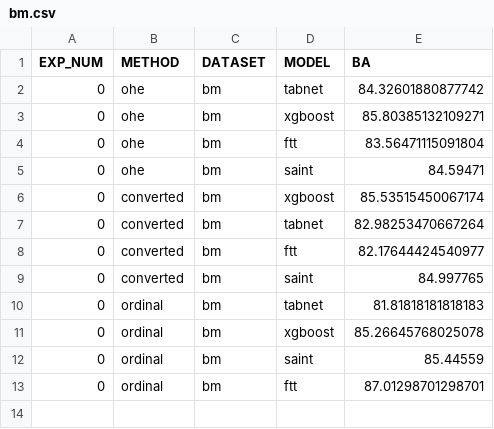
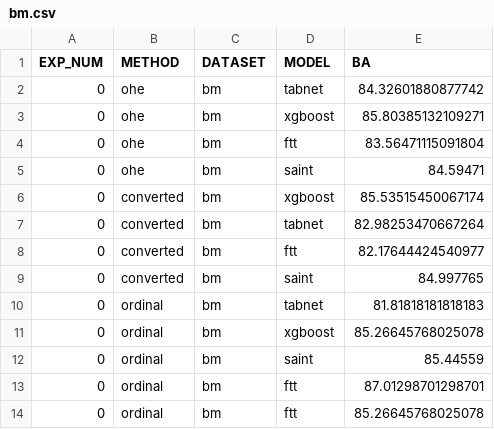
Before and after one commit to HamidRezaTajalli/BATD, a CSV file: clean_results/bm.csv, drawn as a sheet.

```diff
--- a/clean_results/bm.csv
+++ b/clean_results/bm.csv
@@ -13 +13,2 @@ EXP_NUM,METHOD,DATASET,MODEL,BA
 0,ordinal,bm,ftt,87.01298701298701
+0,ordinal,bm,ftt,85.26645768025078
```
Also changed, not shown: clean_results/aci.csv, clean_results/covtype.csv, 34 other files.
